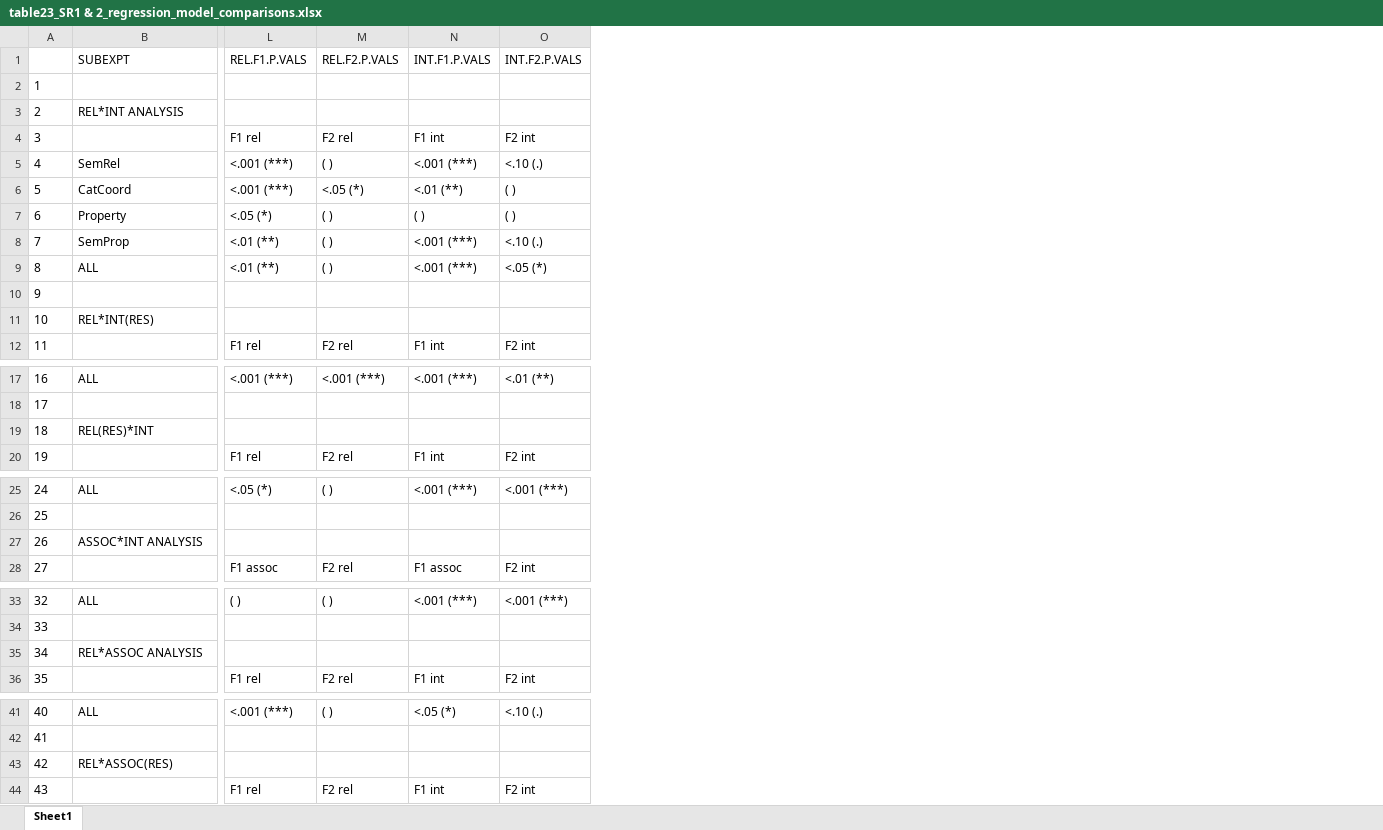
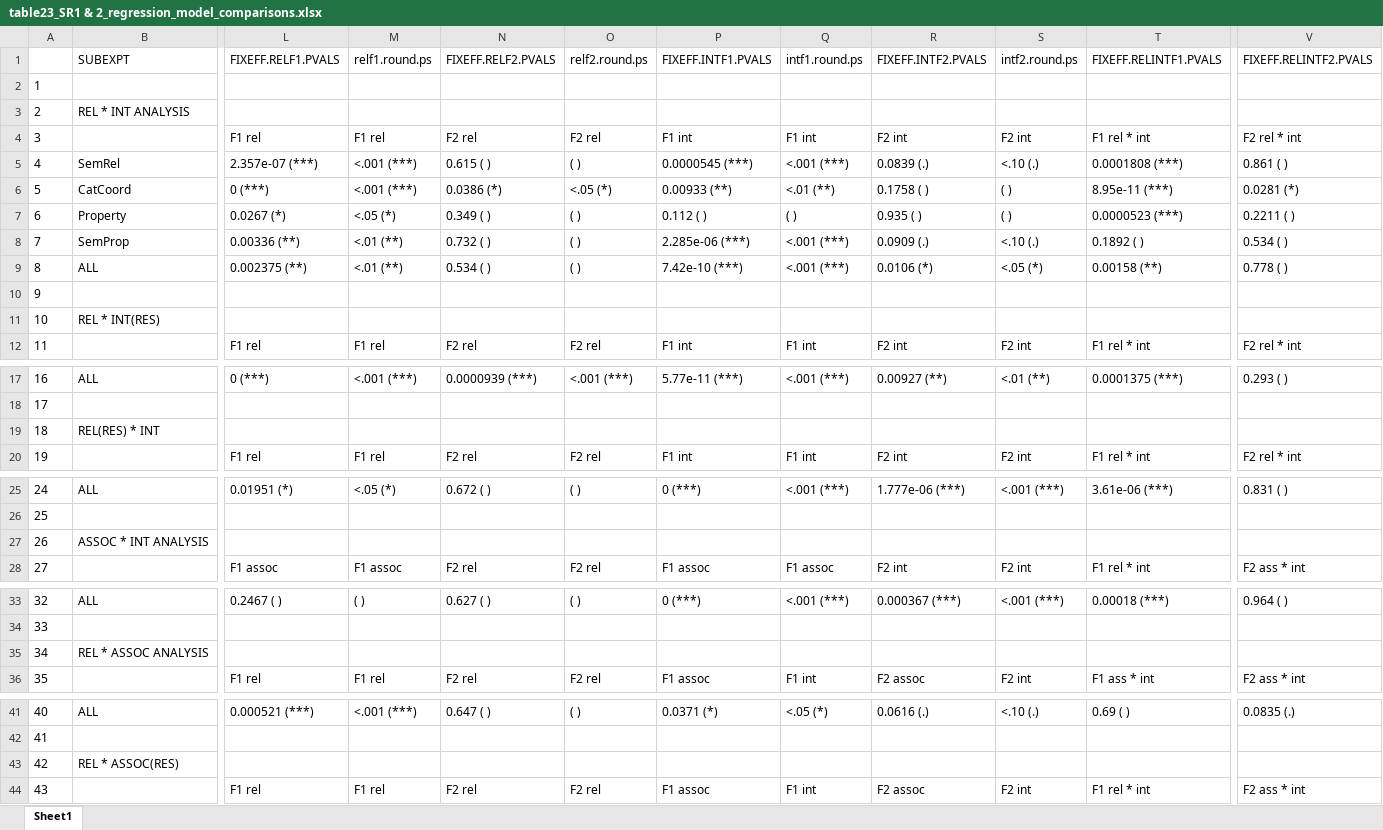
Before and after one commit to darrellpenta/Semrel_manuscript, an Excel workbook: Tables_Figures/output/table23_SR1 & 2_regression_model_comparisons.xlsx, sheet Sheet1, drawn as a sheet; only a part is shown, gaps mark what is left out; values as stored, in another font and other column widths than the file's, no borders; addresses are those after the commit; the diff covers the shown part only; the diff names each change by its address in the sheet, - before the commit and + after, or states it on an @@ line.

```diff
--- a/Tables_Figures/output/table23_SR1 & 2_regression_model_comparisons.xlsx (sheet Sheet1)
+++ b/Tables_Figures/output/table23_SR1 & 2_regression_model_comparisons.xlsx (sheet Sheet1)
+column L (FIXEFF.RELF1.PVALS), rows 4-12: F1 rel | 2.357e-07 (***) | 0 (***) | 0.0267 (*) | 0.00336 (**) | 0.002375 (**) |  |  | F1 rel; rows 17-20: 0 (***) |  |  | F1 rel; rows 25-28: 0.01951 (*) |  |  | F1 assoc; rows 33-36: 0.2467 ( ) |  |  | F1 rel; rows 41-44: 0.000521 (***) |  |  | F1 rel
+column N (FIXEFF.RELF2.PVALS), rows 4-12: F2 rel | 0.615 ( ) | 0.0386 (*) | 0.349 ( ) | 0.732 ( ) | 0.534 ( ) |  |  | F2 rel; rows 17-20: 0.0000939 (***) |  |  | F2 rel; rows 25-28: 0.672 ( ) |  |  | F2 rel; rows 33-36: 0.627 ( ) |  |  | F2 rel; rows 41-44: 0.647 ( ) |  |  | F2 rel
+column P (FIXEFF.INTF1.PVALS), rows 4-12: F1 int | 0.0000545 (***) | 0.00933 (**) | 0.112 ( ) | 2.285e-06 (***) | 7.42e-10 (***) |  |  | F1 int; rows 17-20: 5.77e-11 (***) |  |  | F1 int; rows 25-28: 0 (***) |  |  | F1 assoc; rows 33-36: 0 (***) |  |  | F1 assoc; rows 41-44: 0.0371 (*) |  |  | F1 assoc
+column R (FIXEFF.INTF2.PVALS), rows 4-12: F2 int | 0.0839 (.) | 0.1758 ( ) | 0.935 ( ) | 0.0909 (.) | 0.0106 (*) |  |  | F2 int; rows 17-20: 0.00927 (**) |  |  | F2 int; rows 25-28: 1.777e-06 (***) |  |  | F2 int; rows 33-36: 0.000367 (***) |  |  | F2 assoc; rows 41-44: 0.0616 (.) |  |  | F2 assoc
+column T (FIXEFF.RELINTF1.PVALS), rows 4-12: F1 rel * int | 0.0001808 (***) | 8.95e-11 (***) | 0.0000523 (***) | 0.1892 ( ) | 0.00158 (**) |  |  | F1 rel * int; rows 17-20: 0.0001375 (***) |  |  | F1 rel * int; rows 25-28: 3.61e-06 (***) |  |  | F1 rel * int; rows 33-36: 0.00018 (***) |  |  | F1 ass * int; rows 41-44: 0.69 ( ) |  |  | F1 rel * int
+column V (FIXEFF.RELINTF2.PVALS), rows 4-12: F2 rel * int | 0.861 ( ) | 0.0281 (*) | 0.2211 ( ) | 0.534 ( ) | 0.778 ( ) |  |  | F2 rel * int; rows 17-20: 0.293 ( ) |  |  | F2 rel * int; rows 25-28: 0.831 ( ) |  |  | F2 ass * int; rows 33-36: 0.964 ( ) |  |  | F2 ass * int; rows 41-44: 0.0835 (.) |  |  | F2 ass * int
-M1: REL.F1.P.VALS
+M1: relf1.round.ps
-O1: REL.F2.P.VALS
+O1: relf2.round.ps
-Q1: INT.F1.P.VALS
+Q1: intf1.round.ps
-S1: INT.F2.P.VALS
+S1: intf2.round.ps
-B3 (SUBEXPT): REL*INT ANALYSIS
+B3 (SUBEXPT): REL * INT ANALYSIS
-B11 (SUBEXPT): REL*INT(RES)
+B11 (SUBEXPT): REL * INT(RES)
-B19 (SUBEXPT): REL(RES)*INT
+B19 (SUBEXPT): REL(RES) * INT
-B27 (SUBEXPT): ASSOC*INT ANALYSIS
+B27 (SUBEXPT): ASSOC * INT ANALYSIS
-B35 (SUBEXPT): REL*ASSOC ANALYSIS
+B35 (SUBEXPT): REL * ASSOC ANALYSIS
-B43 (SUBEXPT): REL*ASSOC(RES)
+B43 (SUBEXPT): REL * ASSOC(RES)
```
Also changed, not shown: 3 edited cells elsewhere in this sheet, 3 other files.
